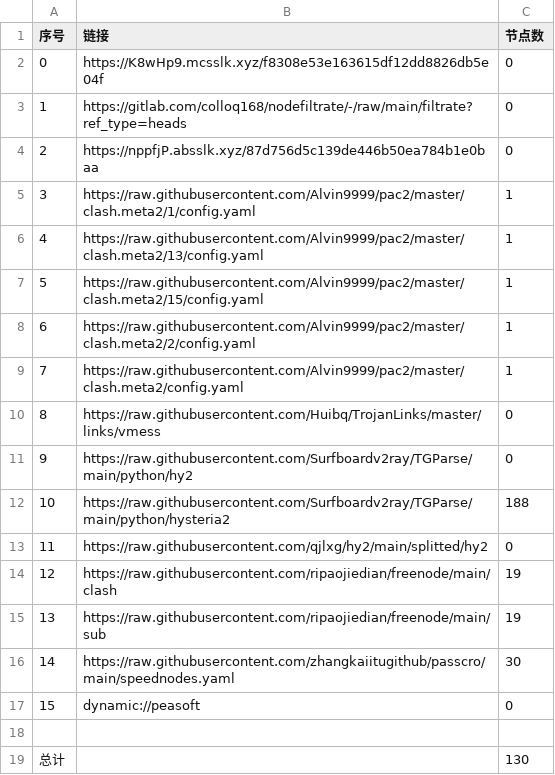
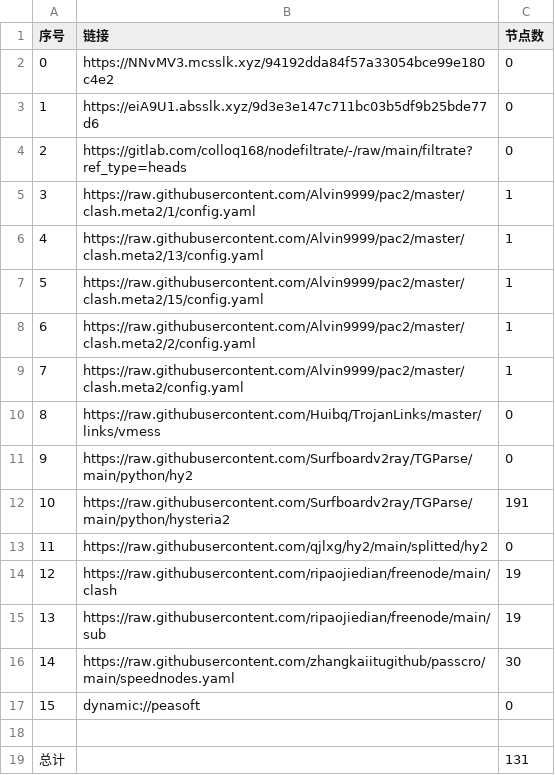
Before and after one commit to CJHCSM/AutoMergePublicNodes, a CSV file: list_result.csv, drawn as a sheet.

```diff
--- a/list_result.csv
+++ b/list_result.csv
@@ -1,5 +1,5 @@
 序号,链接,节点数
-0,https://K8wHp9.mcsslk.xyz/f8308e53e163615df12dd8826db5e04f,0
-1,https://gitlab.com/colloq168/nodefiltrate/-/raw/main/filtrate?ref_type=heads,0
-2,https://nppfjP.absslk.xyz/87d756d5c139de446b50ea784b1e0baa,0
+0,https://NNvMV3.mcsslk.xyz/94192dda84f57a33054bce99e180c4e2,0
+1,https://eiA9U1.absslk.xyz/9d3e3e147c711bc03b5df9b25bde77d6,0
+2,https://gitlab.com/colloq168/nodefiltrate/-/raw/main/filtrate?ref_type=heads,0
 3,https://raw.githubusercontent.com/Alvin9999/pac2/master/clash.meta2/1/config.yaml,1
@@ -11,3 +11,3 @@
 9,https://raw.githubusercontent.com/Surfboardv2ray/TGParse/main/python/hy2,0
-10,https://raw.githubusercontent.com/Surfboardv2ray/TGParse/main/python/hysteria2,188
+10,https://raw.githubusercontent.com/Surfboardv2ray/TGParse/main/python/hysteria2,191
 11,https://raw.githubusercontent.com/qjlxg/hy2/main/splitted/hy2,0
@@ -18,2 +18,2 @@
 
-总计,,130
+总计,,131
```
Also changed, not shown: 7 other files.
